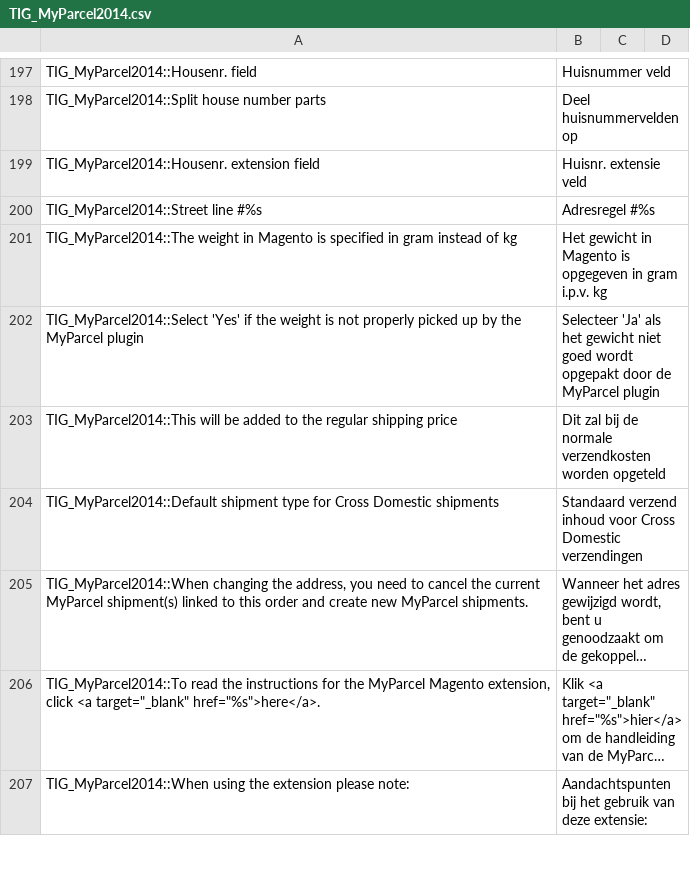
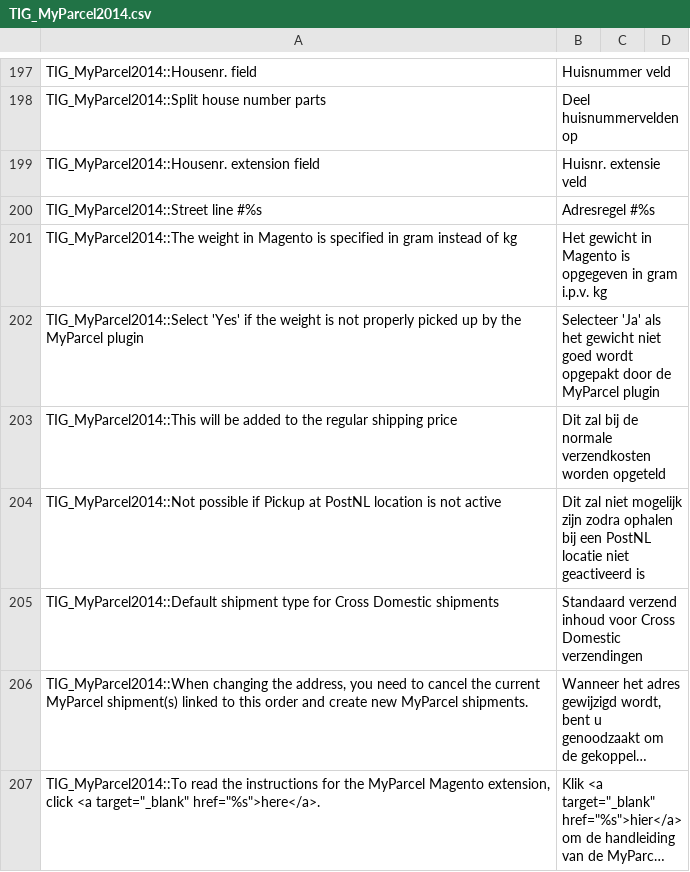
Before and after one commit to myparcelnl/magento1-End-of-life, a CSV file: app/locale/nl_NL/TIG_MyParcel2014.csv, drawn as a sheet; only a part is shown, gaps mark what is left out; the shorter side is filled out with more unchanged rows; long unchanged cells end in …; the diff names each change by its address in the sheet, - before the commit and + after, or states it on an @@ line.

Commit message:
check if pickup is disabled and hide pickup express

```diff
--- a/app/locale/nl_NL/TIG_MyParcel2014.csv
+++ b/app/locale/nl_NL/TIG_MyParcel2014.csv
+row 204: TIG_MyParcel2014::Not possible if Pickup at PostNL location is not active | Dit zal niet mogelijk zijn zodra ophalen bij een PostNL locatie niet geactiveerd is
```
Also changed, not shown: app/locale/en_US/TIG_MyParcel2014.csv, 2 other files.
